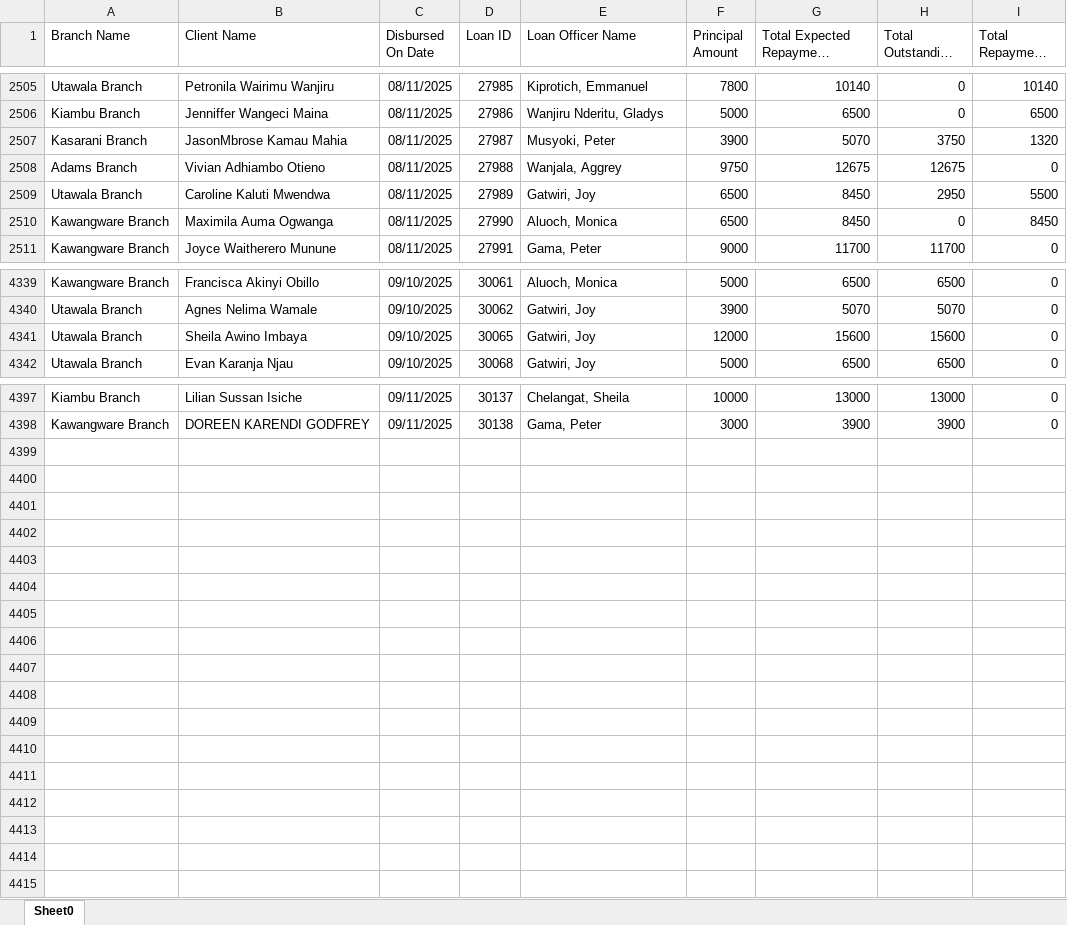
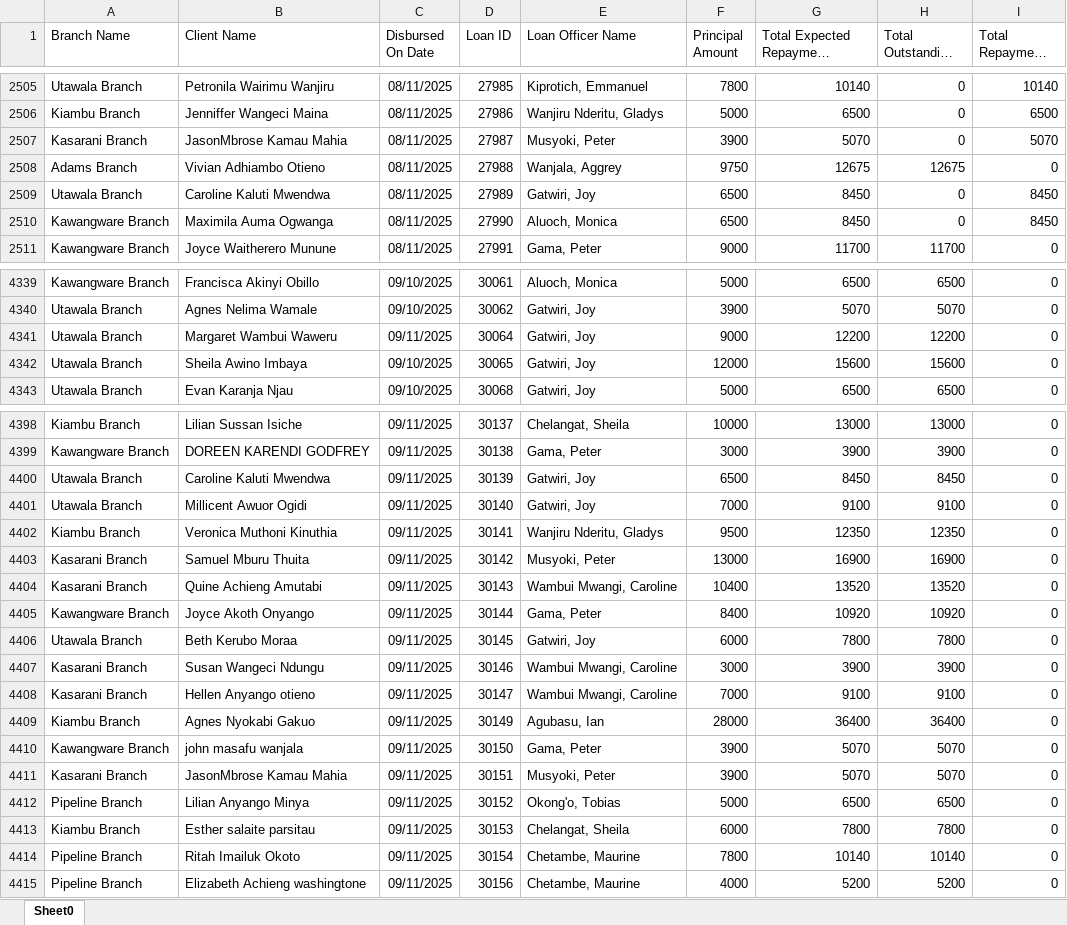
Before and after one commit to Phoenix-Capital/zidisha-monitor, an Excel workbook: Rate_20241217094924.xlsx, sheet Sheet0, drawn as a sheet; only a part is shown, gaps mark what is left out; long unchanged cells end in …; values as stored, in another font and other column widths than the file's, no borders; the diff covers the shown part only; the diff names each change by its address in the sheet, - before the commit and + after, or states it on an @@ line.

```diff
--- a/Rate_20241217094924.xlsx (sheet Sheet0)
+++ b/Rate_20241217094924.xlsx (sheet Sheet0)
-H2507 (Total Outstanding Derived): 3750
+H2507 (Total Outstanding Derived): 0
-I2507 (Total Repayment Derived): 1320
+I2507 (Total Repayment Derived): 5070
-H2509 (Total Outstanding Derived): 2950
+H2509 (Total Outstanding Derived): 0
-I2509 (Total Repayment Derived): 5500
+I2509 (Total Repayment Derived): 8450
+row 4341: Utawala Branch | Margaret Wambui Waweru | 09/11/2025 | 30064 | Gatwiri, Joy | 9000 | 12200 | 12200 | 0
+row 4400: Utawala Branch | Caroline Kaluti Mwendwa | 09/11/2025 | 30139 | Gatwiri, Joy | 6500 | 8450 | 8450 | 0
+row 4401: Utawala Branch | Millicent Awuor Ogidi | 09/11/2025 | 30140 | Gatwiri, Joy | 7000 | 9100 | 9100 | 0
+row 4402: Kiambu Branch | Veronica Muthoni Kinuthia | 09/11/2025 | 30141 | Wanjiru Nderitu, Gladys | 9500 | 12350 | 12350 | 0
+row 4403: Kasarani Branch | Samuel Mburu Thuita | 09/11/2025 | 30142 | Musyoki, Peter | 13000 | 16900 | 16900 | 0
+row 4404: Kasarani Branch | Quine Achieng Amutabi | 09/11/2025 | 30143 | Wambui Mwangi, Caroline | 10400 | 13520 | 13520 | 0
+row 4405: Kawangware Branch | Joyce Akoth Onyango | 09/11/2025 | 30144 | Gama, Peter | 8400 | 10920 | 10920 | 0
+row 4406: Utawala Branch | Beth Kerubo Moraa | 09/11/2025 | 30145 | Gatwiri, Joy | 6000 | 7800 | 7800 | 0
+row 4407: Kasarani Branch | Susan Wangeci Ndungu | 09/11/2025 | 30146 | Wambui Mwangi, Caroline | 3000 | 3900 | 3900 | 0
+row 4408: Kasarani Branch | Hellen Anyango otieno | 09/11/2025 | 30147 | Wambui Mwangi, Caroline | 7000 | 9100 | 9100 | 0
+row 4409: Kiambu Branch | Agnes Nyokabi Gakuo | 09/11/2025 | 30149 | Agubasu, Ian | 28000 | 36400 | 36400 | 0
+row 4410: Kawangware Branch | john masafu wanjala | 09/11/2025 | 30150 | Gama, Peter | 3900 | 5070 | 5070 | 0
+row 4411: Kasarani Branch | JasonMbrose Kamau Mahia | 09/11/2025 | 30151 | Musyoki, Peter | 3900 | 5070 | 5070 | 0
+row 4412: Pipeline Branch | Lilian Anyango Minya | 09/11/2025 | 30152 | Okong'o, Tobias | 5000 | 6500 | 6500 | 0
+row 4413: Kiambu Branch | Esther salaite parsitau | 09/11/2025 | 30153 | Chelangat, Sheila | 6000 | 7800 | 7800 | 0
+row 4414: Pipeline Branch | Ritah Imailuk Okoto | 09/11/2025 | 30154 | Chetambe, Maurine | 7800 | 10140 | 10140 | 0
+row 4415: Pipeline Branch | Elizabeth Achieng washingtone | 09/11/2025 | 30156 | Chetambe, Maurine | 4000 | 5200 | 5200 | 0
```
Also changed, not shown: 64 edited cells elsewhere in this sheet.
